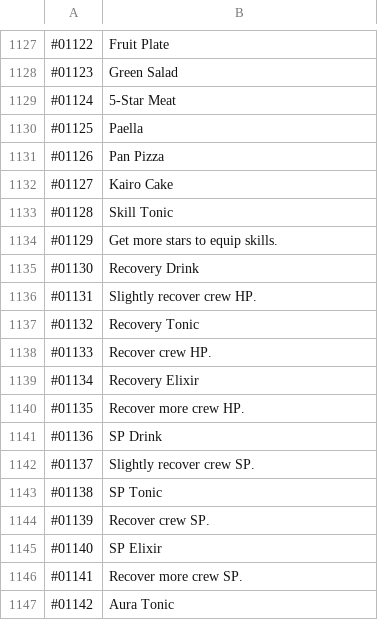
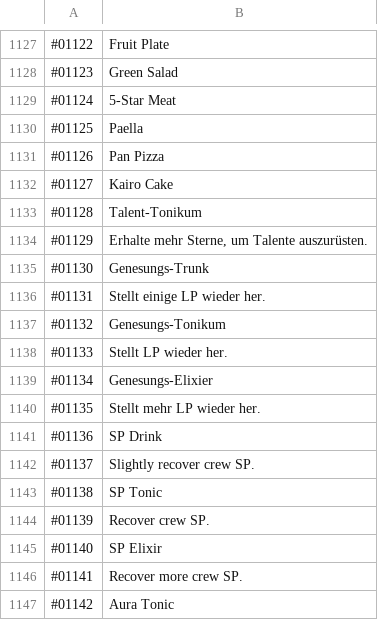
Before and after one commit to Kauzig/highseasaga_german_translation, a CSV file: HighSeaSaga_de.csv, drawn as a sheet; only a part is shown, gaps mark what is left out.

Commit message:
recovery drinks

```diff
--- a/HighSeaSaga_de.csv
+++ b/HighSeaSaga_de.csv
@@ -1132,10 +1132,10 @@
 "#01127","Kairo Cake"
-"#01128","Skill Tonic"
-"#01129","Get more stars to equip skills."
-"#01130","Recovery Drink"
-"#01131","Slightly recover crew HP."
-"#01132","Recovery Tonic"
-"#01133","Recover crew HP."
-"#01134","Recovery Elixir"
-"#01135","Recover more crew HP."
+"#01128","Talent-Tonikum"
+"#01129","Erhalte mehr Sterne, um Talente auszurüsten."
+"#01130","Genesungs-Trunk"
+"#01131","Stellt einige LP wieder her."
+"#01132","Genesungs-Tonikum"
+"#01133","Stellt LP wieder her."
+"#01134","Genesungs-Elixier"
+"#01135","Stellt mehr LP wieder her."
 "#01136","SP Drink"
```
